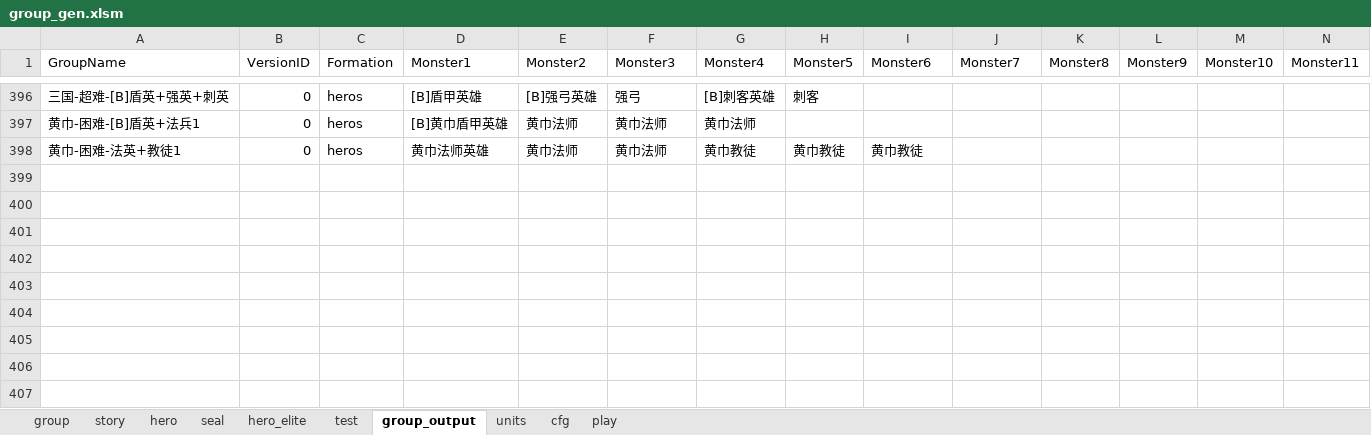
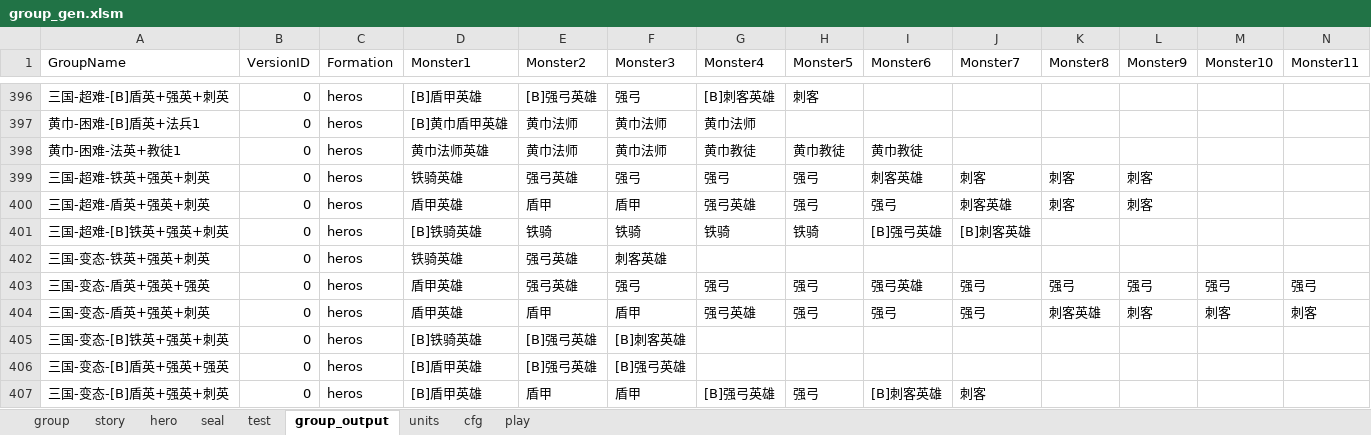
Before and after one commit to lovebirdsx/monster_group_gen, an Excel workbook: group_gen.xlsm, sheet group_output, drawn as a sheet; only a part is shown, gaps mark what is left out; values as stored, in another font and other column widths than the file's, no borders; charts and pictures and conditional formats not drawn; rows hold the shown columns only; the diff names each change by its address in the sheet, - before the commit and + after, or states it on an @@ line.

```diff
--- a/group_gen.xlsm (sheet group_output)
+++ b/group_gen.xlsm (sheet group_output)
-sheet tab: hero_elite
+row 399: 三国-超难-铁英+强英+刺英 | 0 | heros | 铁骑英雄 | 强弓英雄 | 强弓 | 强弓 | 强弓 | 刺客英雄 | 刺客 | 刺客 | 刺客
+row 400: 三国-超难-盾英+强英+刺英 | 0 | heros | 盾甲英雄 | 盾甲 | 盾甲 | 强弓英雄 | 强弓 | 强弓 | 刺客英雄 | 刺客 | 刺客
+row 401: 三国-超难-[B]铁英+强英+刺英 | 0 | heros | [B]铁骑英雄 | 铁骑 | 铁骑 | 铁骑 | 铁骑 | [B]强弓英雄 | [B]刺客英雄
+row 402: 三国-变态-铁英+强英+刺英 | 0 | heros | 铁骑英雄 | 强弓英雄 | 刺客英雄
+row 403: 三国-变态-盾英+强英+强英 | 0 | heros | 盾甲英雄 | 强弓英雄 | 强弓 | 强弓 | 强弓 | 强弓英雄 | 强弓 | 强弓 | 强弓 | 强弓 | 强弓
+row 404: 三国-变态-盾英+强英+刺英 | 0 | heros | 盾甲英雄 | 盾甲 | 盾甲 | 强弓英雄 | 强弓 | 强弓 | 强弓 | 刺客英雄 | 刺客 | 刺客 | 刺客
+row 405: 三国-变态-[B]铁英+强英+刺英 | 0 | heros | [B]铁骑英雄 | [B]强弓英雄 | [B]刺客英雄
+row 406: 三国-变态-[B]盾英+强英+强英 | 0 | heros | [B]盾甲英雄 | [B]强弓英雄 | [B]强弓英雄
+row 407: 三国-变态-[B]盾英+强英+刺英 | 0 | heros | [B]盾甲英雄 | 盾甲 | 盾甲 | [B]强弓英雄 | 强弓 | [B]刺客英雄 | 刺客
```
Also changed, not shown: sheet hero, sheet story, sheet test, sheet group, sheet seal, sheet play, 1 more sheet, charts or pictures, 2 other files.
